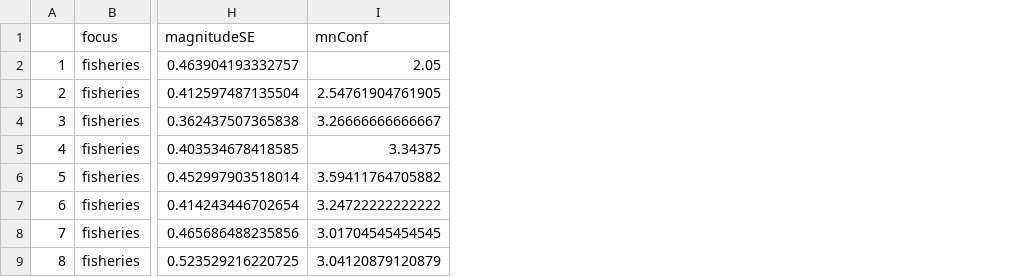
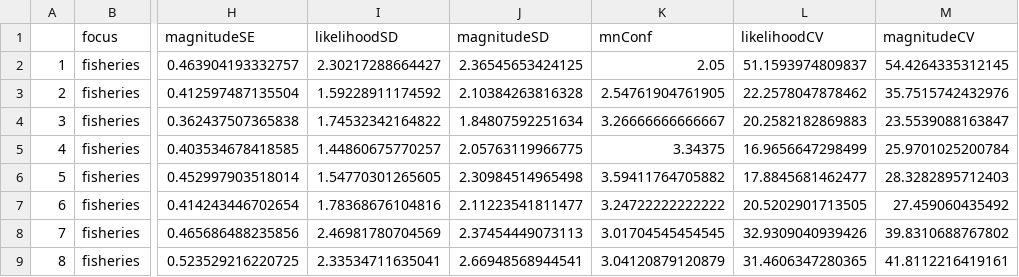
Before and after one commit to kholsman/WKCLIMAD, a CSV file: Data/out/fishery.csv, drawn as a sheet; only a part is shown, gaps mark what is left out; the diff names each change by its address in the sheet, - before the commit and + after, or states it on an @@ line.

```diff
--- a/Data/out/fishery.csv
+++ b/Data/out/fishery.csv
+column I (likelihoodSD), rows 2-9: 2.30217288664427 | 1.59228911174592 | 1.74532342164822 | 1.44860675770257 | 1.54770301265605 | 1.78368676104816 | 2.46981780704569 | 2.33534711635041
+column J (magnitudeSD), rows 2-9: 2.36545653424125 | 2.10384263816328 | 1.84807592251634 | 2.05763119966775 | 2.30984514965498 | 2.11223541811477 | 2.37454449073113 | 2.66948568944541
+column L (likelihoodCV), rows 2-9: 51.1593974809837 | 22.2578047878462 | 20.2582182869883 | 16.9656647298499 | 17.8845681462477 | 20.5202901713505 | 32.9309040939426 | 31.4606347280365
+column M (magnitudeCV), rows 2-9: 54.4264335312145 | 35.7515742432976 | 23.5539088163847 | 25.9701025200784 | 28.3282895712403 | 27.459060435492 | 39.8310688767802 | 41.8112216419161
```
Also changed, not shown: 5 other files.
